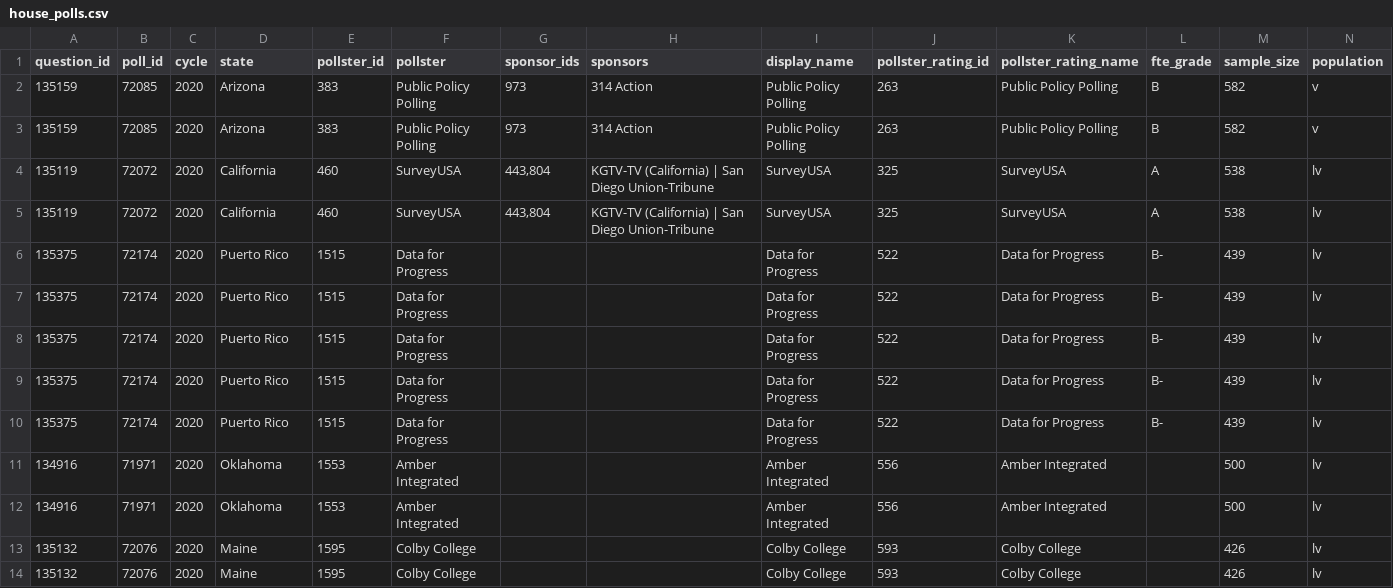
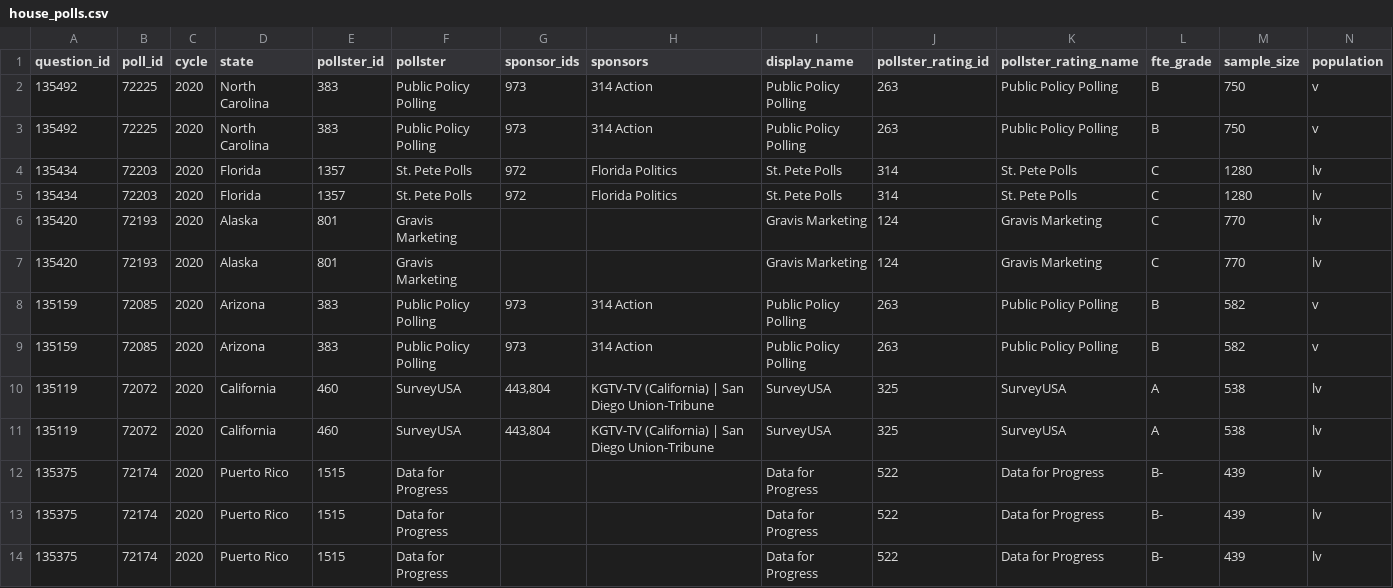
Before and after one commit to simonw/fivethirtyeight-polls, a CSV file: house_polls.csv, drawn as a sheet; only a part is shown; the shorter side is filled out with more unchanged rows; rows hold the shown columns only; the diff names each change by its address in the sheet, - before the commit and + after, or states it on an @@ line.

```diff
--- a/house_polls.csv
+++ b/house_polls.csv
+row 2: 135492 | 72225 | 2020 | North Carolina | 383 | Public Policy Polling | 973 | 314 Action | Public Policy Polling | 263 | Public Policy Polling | B | 750 | v
+row 3: 135492 | 72225 | 2020 | North Carolina | 383 | Public Policy Polling | 973 | 314 Action | Public Policy Polling | 263 | Public Policy Polling | B | 750 | v
+row 4: 135434 | 72203 | 2020 | Florida | 1357 | St. Pete Polls | 972 | Florida Politics | St. Pete Polls | 314 | St. Pete Polls | C | 1280 | lv
+row 5: 135434 | 72203 | 2020 | Florida | 1357 | St. Pete Polls | 972 | Florida Politics | St. Pete Polls | 314 | St. Pete Polls | C | 1280 | lv
+row 6: 135420 | 72193 | 2020 | Alaska | 801 | Gravis Marketing |  |  | Gravis Marketing | 124 | Gravis Marketing | C | 770 | lv
+row 7: 135420 | 72193 | 2020 | Alaska | 801 | Gravis Marketing |  |  | Gravis Marketing | 124 | Gravis Marketing | C | 770 | lv
```
Also changed, not shown: generic_ballot_polls.csv, governor_polls.csv, 2 other files.
